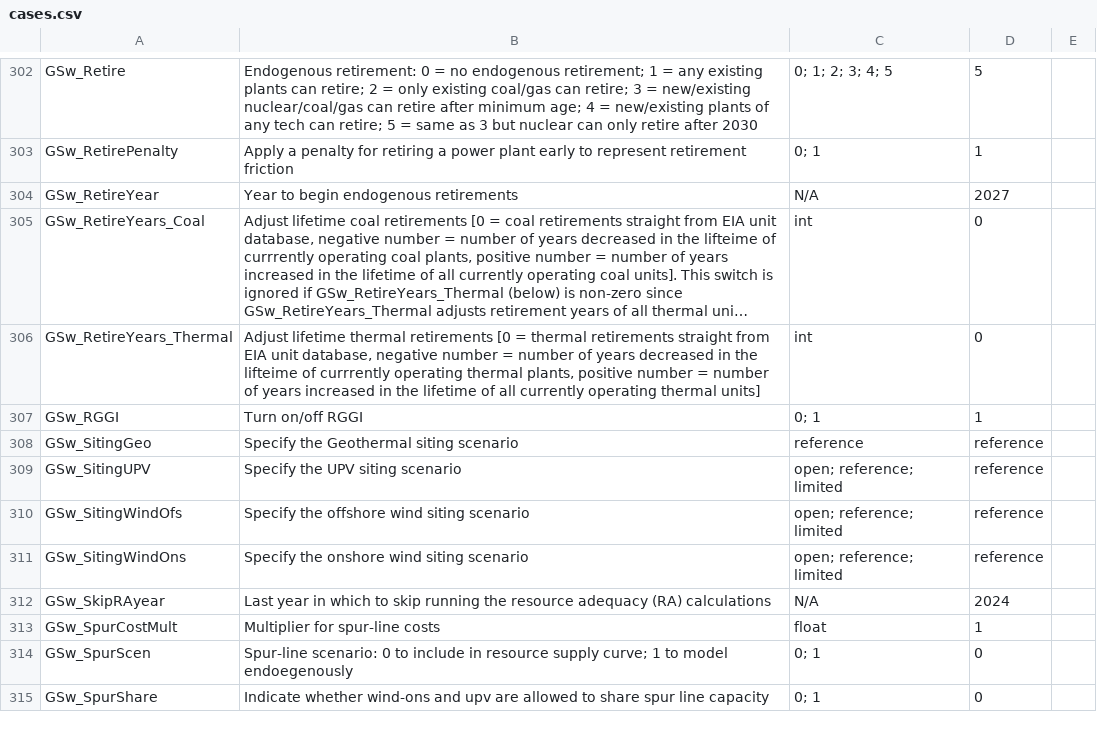
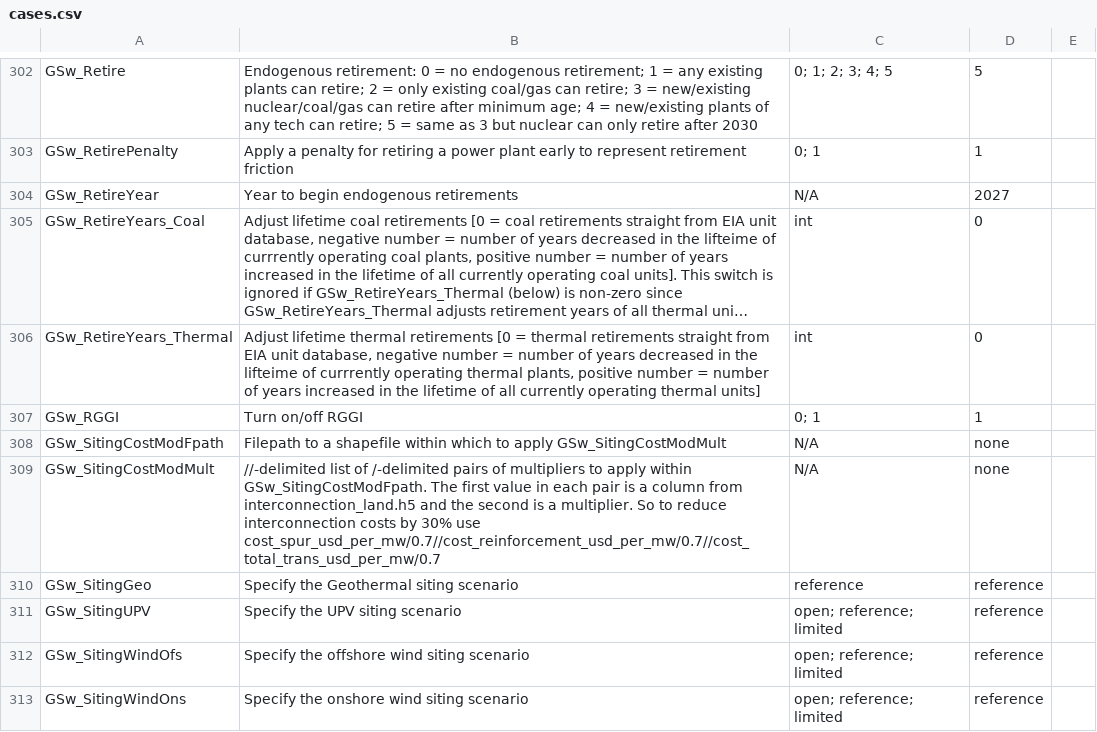
Before and after one commit to ReEDS-Model/ReEDS, a CSV file: cases.csv, drawn as a sheet; only a part is shown, gaps mark what is left out; the shorter side is filled out with more unchanged rows; long unchanged cells end in ….

Commit message:
add modify_supplycurve_costs() and GSw_SitingCostMod switches

```diff
--- a/cases.csv
+++ b/cases.csv
@@ -307,2 +307,4 @@ GSw_RetireYears_Thermal,"Adjust lifetime thermal retirements [0 = thermal retire
 GSw_RGGI,Turn on/off RGGI,0; 1,1,
+GSw_SitingCostModFpath,Filepath to a shapefile within which to apply GSw_SitingCostModMult,N/A,none,
+GSw_SitingCostModMult,//-delimited list of /-delimited pairs of multipliers to apply within GSw_SitingCostModFpath. The first value in each pair is a column from interconnection_land.h5 and the second is a multiplier. So to reduce interconnection costs by 30% use cost_spur_usd_per_mw/0.7//cost_reinforcement_usd_per_mw/0.7//cost_total_trans_usd_per_mw/0.7,N/A,none,
 GSw_SitingGeo,Specify the Geothermal siting scenario,reference,reference,
```
Also changed, not shown: 1 other file.
